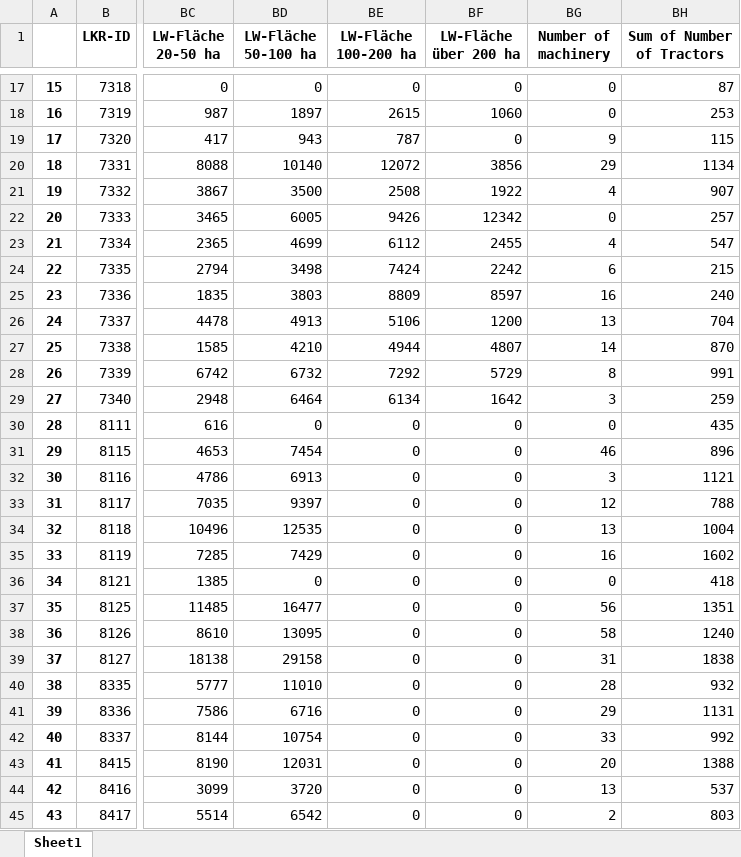
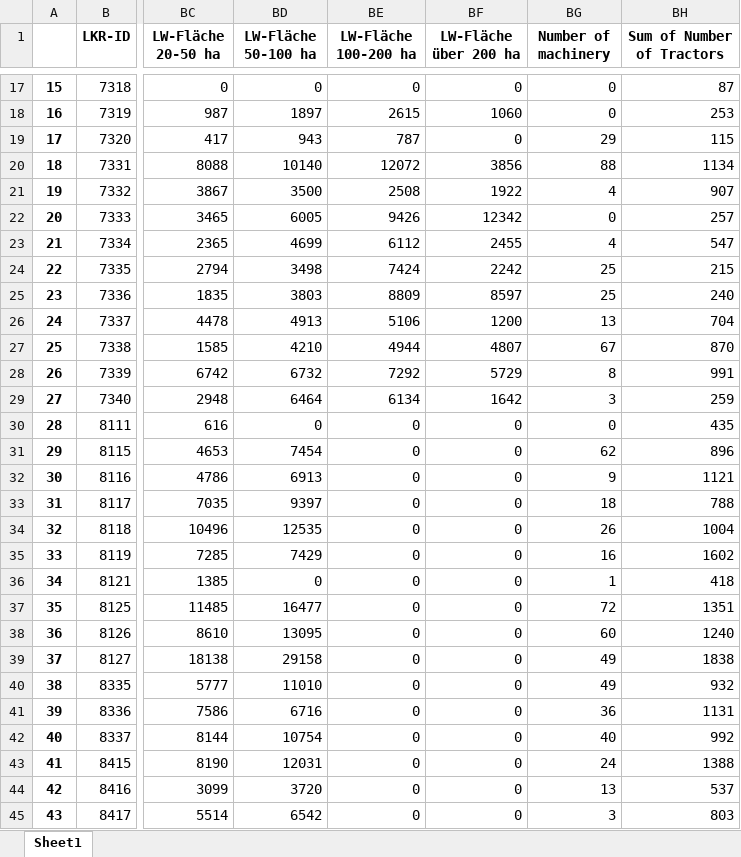
Before and after one commit to SiangGo/DataScienceProject, an Excel workbook: df_Merge_ASDnVehiclenCompany_noMissingCol.xlsx, sheet Sheet1, drawn as a sheet; only a part is shown, gaps mark what is left out; values as stored, in another font and other column widths than the file's, no borders; the diff covers the shown part only; the diff names each change by its address in the sheet, - before the commit and + after, or states it on an @@ line.

```diff
--- a/df_Merge_ASDnVehiclenCompany_noMissingCol.xlsx (sheet Sheet1)
+++ b/df_Merge_ASDnVehiclenCompany_noMissingCol.xlsx (sheet Sheet1)
-BG19 (Number of machinery): 9
+BG19 (Number of machinery): 29
-BG20 (Number of machinery): 29
+BG20 (Number of machinery): 88
-BG24 (Number of machinery): 6
+BG24 (Number of machinery): 25
-BG25 (Number of machinery): 16
+BG25 (Number of machinery): 25
-BG27 (Number of machinery): 14
+BG27 (Number of machinery): 67
-BG31 (Number of machinery): 46
+BG31 (Number of machinery): 62
-BG32 (Number of machinery): 3
+BG32 (Number of machinery): 9
-BG33 (Number of machinery): 12
+BG33 (Number of machinery): 18
-BG34 (Number of machinery): 13
+BG34 (Number of machinery): 26
-BG36 (Number of machinery): 0
+BG36 (Number of machinery): 1
-BG37 (Number of machinery): 56
+BG37 (Number of machinery): 72
-BG38 (Number of machinery): 58
+BG38 (Number of machinery): 60
-BG39 (Number of machinery): 31
+BG39 (Number of machinery): 49
-BG40 (Number of machinery): 28
+BG40 (Number of machinery): 49
-BG41 (Number of machinery): 29
+BG41 (Number of machinery): 36
-BG42 (Number of machinery): 33
+BG42 (Number of machinery): 40
-BG43 (Number of machinery): 20
+BG43 (Number of machinery): 24
-BG45 (Number of machinery): 2
+BG45 (Number of machinery): 3
```
Also changed, not shown: 241 edited cells elsewhere in this sheet, df_Merge_ASDnVehiclenCompany.xlsx, modified_data/Agricultural structure data ASD_2010_2016.xlsx, 11 other files.
